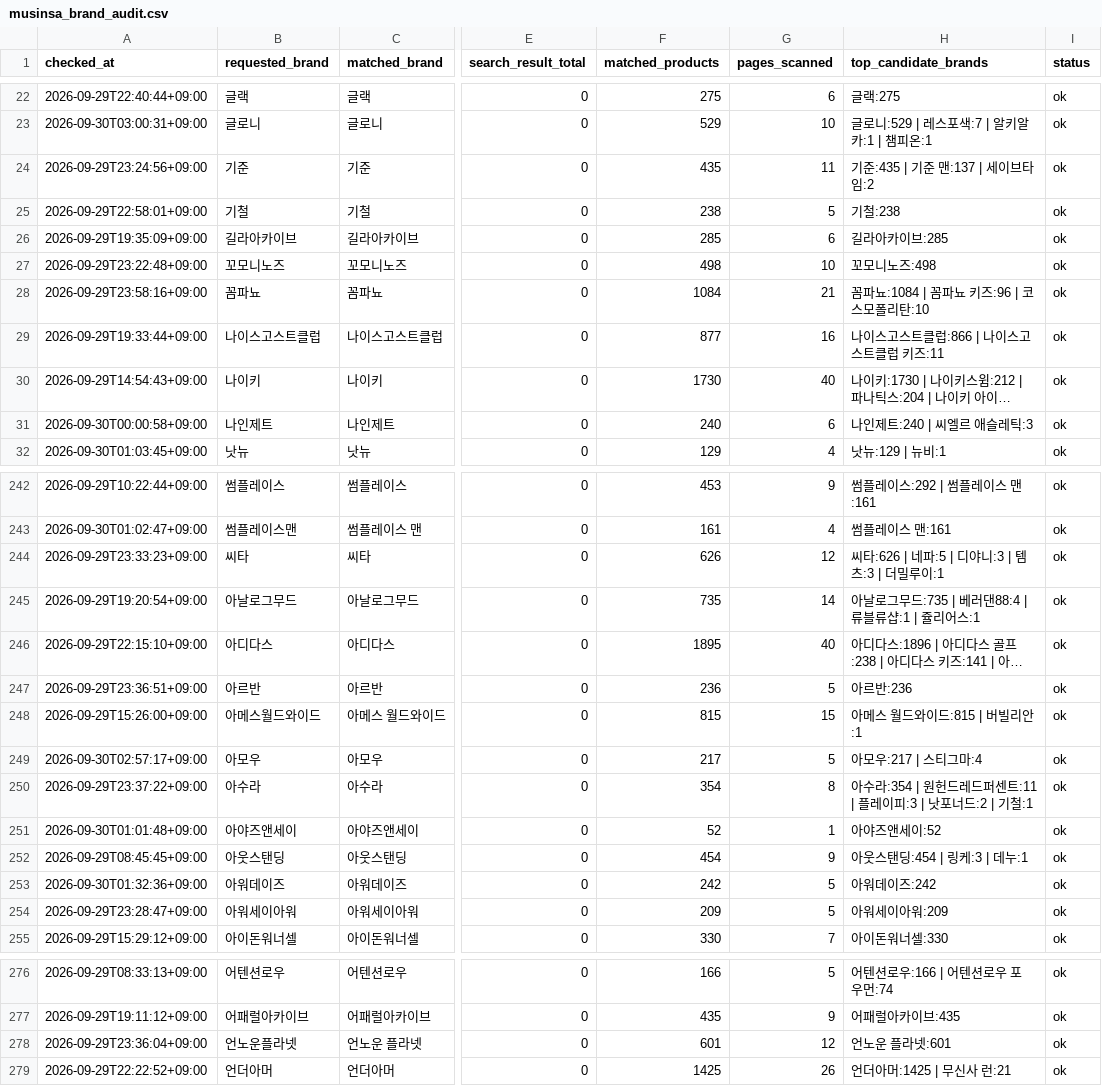
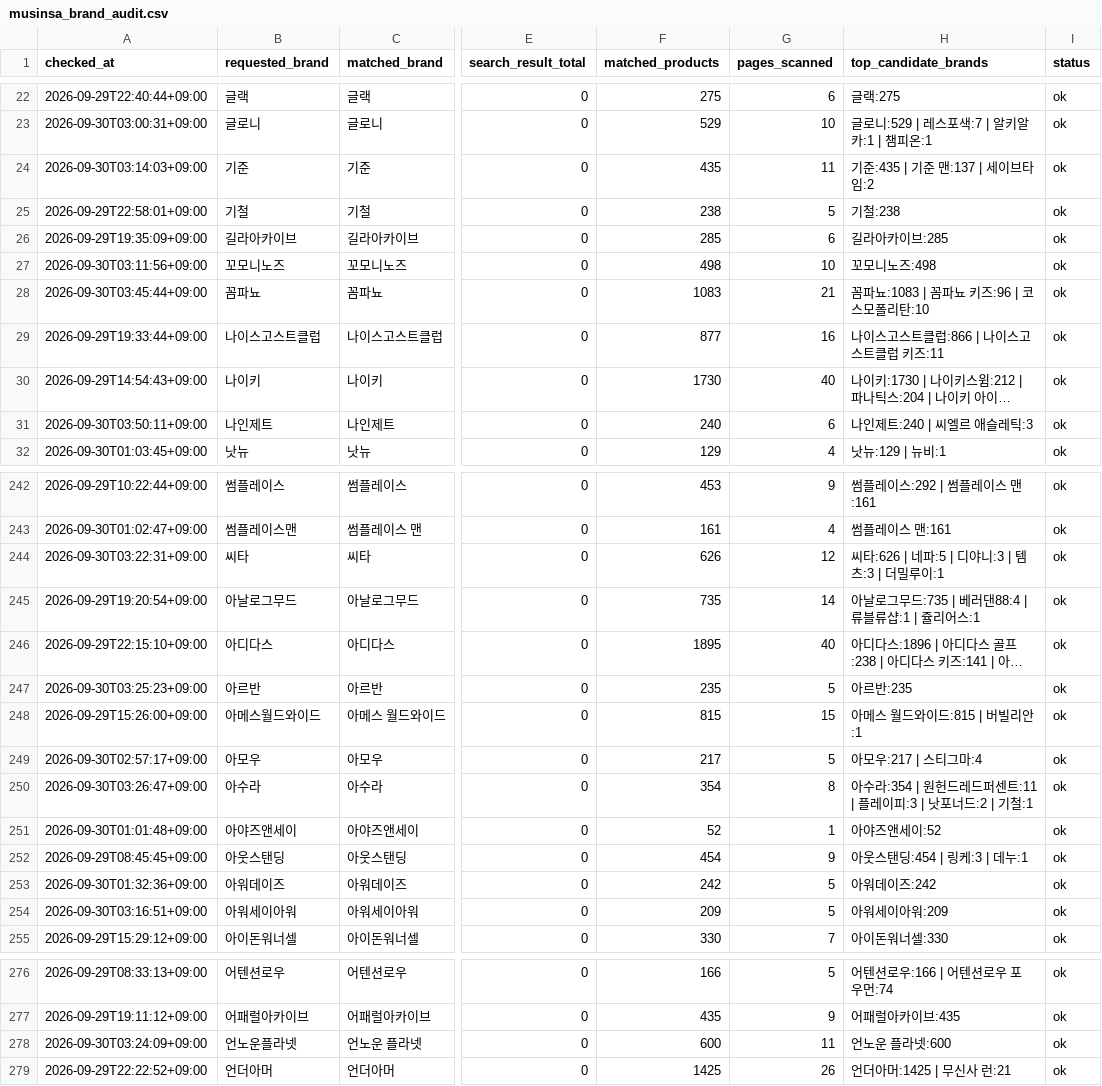
Before and after one commit to kwj-lab/-, a CSV file: musinsa_brand_audit.csv, drawn as a sheet; only a part is shown, gaps mark what is left out; long unchanged cells end in …; the diff covers the shown part only; the diff names each change by its address in the sheet, - before the commit and + after, or states it on an @@ line.

```diff
--- a/musinsa_brand_audit.csv
+++ b/musinsa_brand_audit.csv
-A24 (checked_at): 2026-09-29T23:24:56+09:00
+A24 (checked_at): 2026-09-30T03:14:03+09:00
-A27 (checked_at): 2026-09-29T23:22:48+09:00
+A27 (checked_at): 2026-09-30T03:11:56+09:00
-A28 (checked_at): 2026-09-29T23:58:16+09:00
+A28 (checked_at): 2026-09-30T03:45:44+09:00
-F28 (matched_products): 1084
+F28 (matched_products): 1083
-H28 (top_candidate_brands): 꼼파뇨:1084 | 꼼파뇨 키즈:96 | 코스모폴리탄:10
+H28 (top_candidate_brands): 꼼파뇨:1083 | 꼼파뇨 키즈:96 | 코스모폴리탄:10
-A31 (checked_at): 2026-09-30T00:00:58+09:00
+A31 (checked_at): 2026-09-30T03:50:11+09:00
-A244 (checked_at): 2026-09-29T23:33:23+09:00
+A244 (checked_at): 2026-09-30T03:22:31+09:00
-A247 (checked_at): 2026-09-29T23:36:51+09:00
+A247 (checked_at): 2026-09-30T03:25:23+09:00
-F247 (matched_products): 236
+F247 (matched_products): 235
-H247 (top_candidate_brands): 아르반:236
+H247 (top_candidate_brands): 아르반:235
-A250 (checked_at): 2026-09-29T23:37:22+09:00
+A250 (checked_at): 2026-09-30T03:26:47+09:00
-A254 (checked_at): 2026-09-29T23:28:47+09:00
+A254 (checked_at): 2026-09-30T03:16:51+09:00
-A278 (checked_at): 2026-09-29T23:36:04+09:00
+A278 (checked_at): 2026-09-30T03:24:09+09:00
-F278 (matched_products): 601
+F278 (matched_products): 600
-G278 (pages_scanned): 12
+G278 (pages_scanned): 11
-H278 (top_candidate_brands): 언노운 플라넷:601
+H278 (top_candidate_brands): 언노운 플라넷:600
```
Also changed, not shown: 61 edited cells elsewhere in this file, 2 other files.
